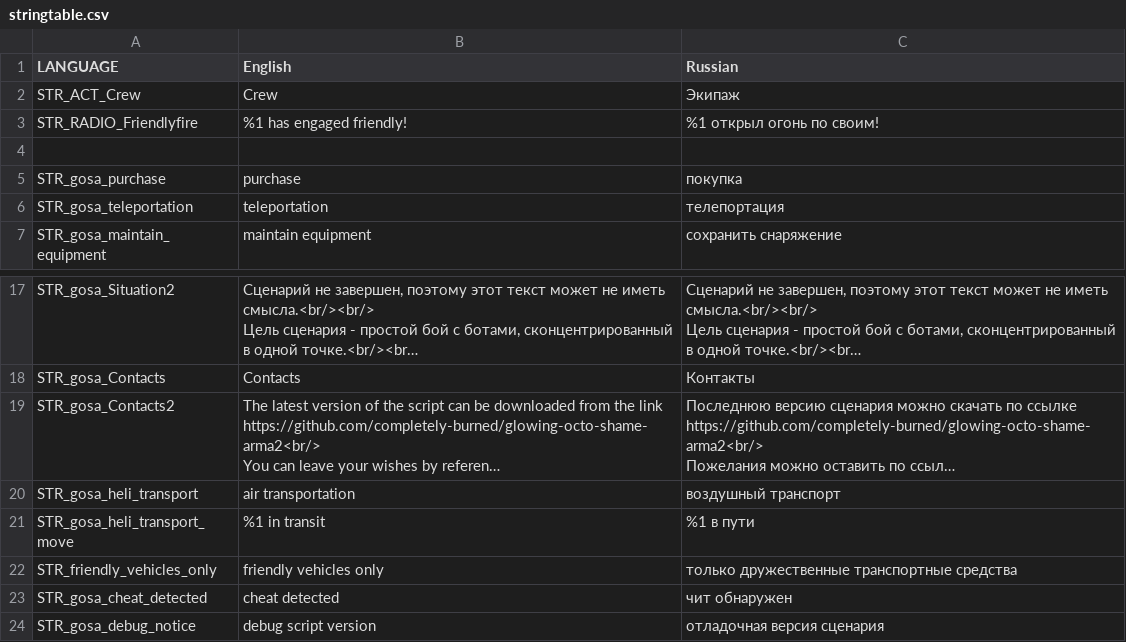
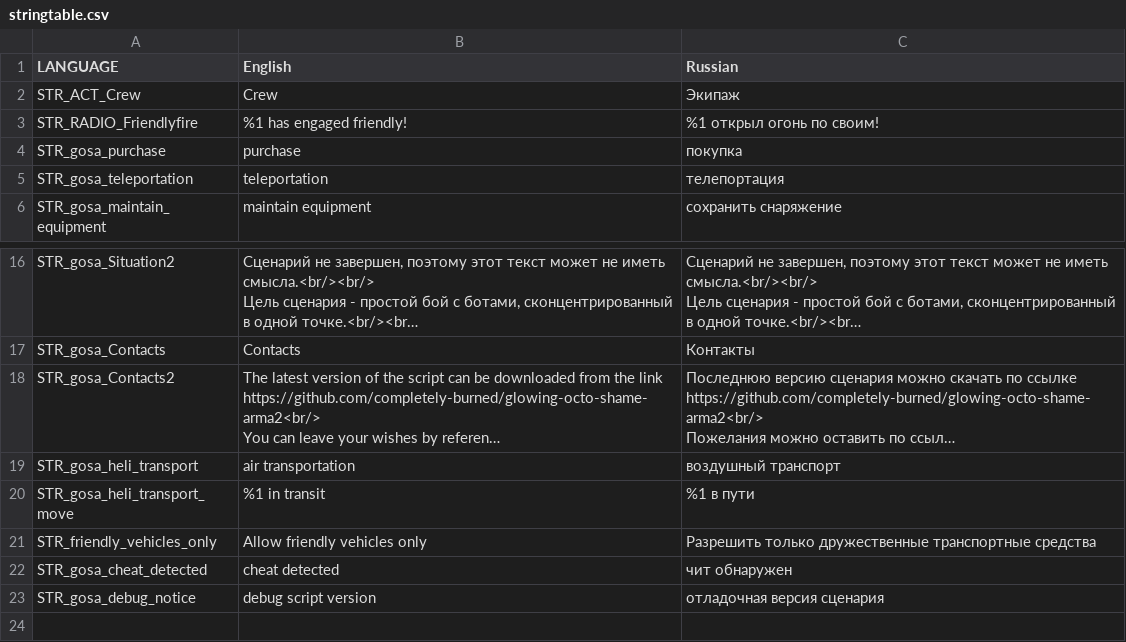
Before and after one commit to completely-burned/glowing-octo-shame-arma2, a CSV file: glowing-octo-shame-arma2/stringtable.csv, drawn as a sheet; only a part is shown, gaps mark what is left out; long unchanged cells end in ….

Commit message:
Локализация

```diff
--- a/glowing-octo-shame-arma2/stringtable.csv
+++ b/glowing-octo-shame-arma2/stringtable.csv
@@ -3,3 +3,2 @@ STR_ACT_Crew,"Crew","Экипаж"
 STR_RADIO_Friendlyfire,"%1 has engaged friendly!","%1 открыл огонь по своим!"
-
 STR_gosa_purchase,"purchase","покупка"
@@ -54,3 +53,3 @@ STR_gosa_heli_transport,"air transportation","воздушный транспо
 STR_gosa_heli_transport_move,"%1 in transit","%1 в пути"
-STR_friendly_vehicles_only,"friendly vehicles only","только дружественные транспортные средства"
+STR_friendly_vehicles_only,"Allow friendly vehicles only","Разрешить только дружественные транспортные средства"
 STR_gosa_cheat_detected,"cheat detected","чит обнаружен"
```
